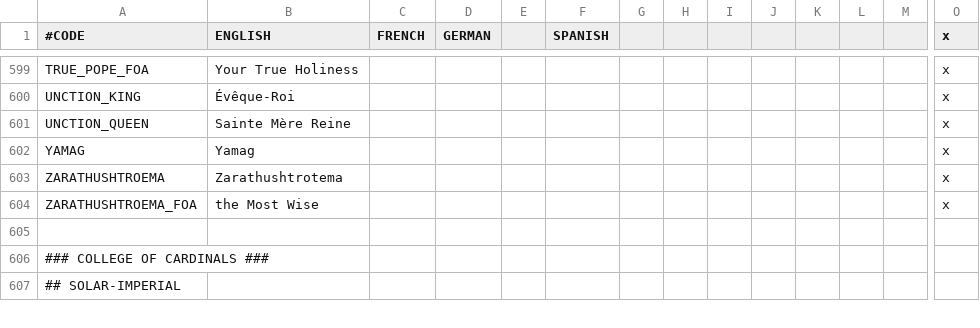
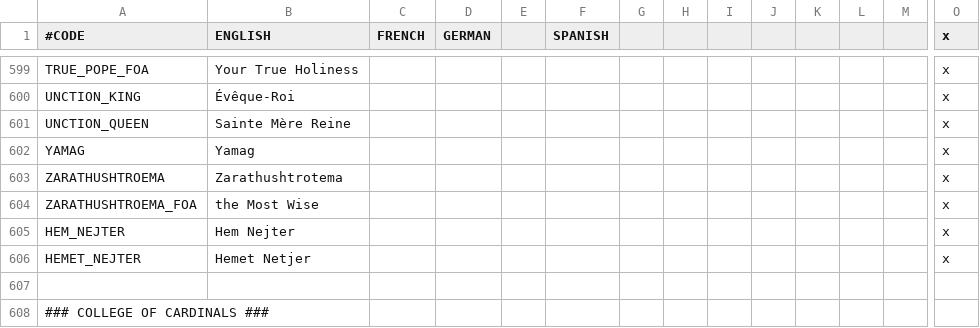
Before and after one commit to fishface60/lux-invicta, a CSV file: localisation/1_religion.csv, drawn as a sheet; only a part is shown, gaps mark what is left out; the shorter side is filled out with more unchanged rows; rows hold the shown columns only; the diff names each change by its address in the sheet, - before the commit and + after, or states it on an @@ line.

```diff
--- a/localisation/1_religion.csv
+++ b/localisation/1_religion.csv
+row 605: HEM_NEJTER | Hem Nejter |  |  |  |  |  |  |  |  |  |  |  | x
+row 606: HEMET_NEJTER | Hemet Netjer |  |  |  |  |  |  |  |  |  |  |  | x
```
Also changed, not shown: localisation/1_titles.csv, 3 other files.
